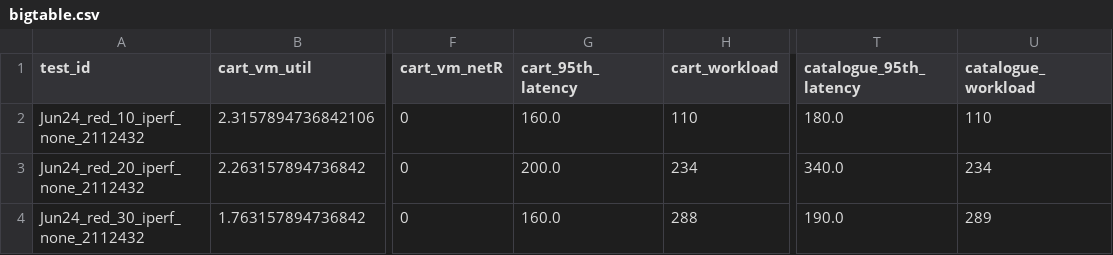
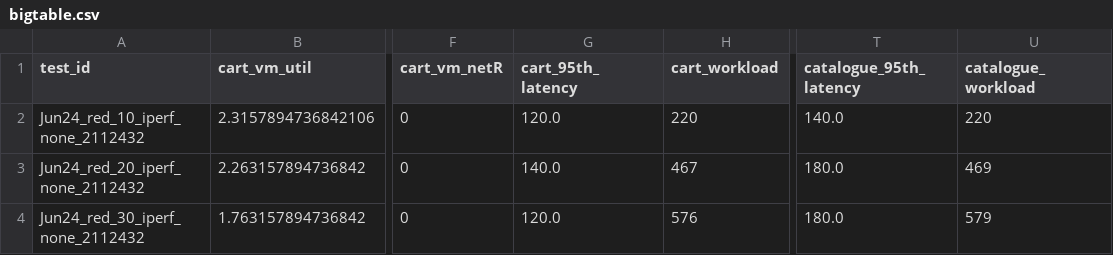
Before and after one commit to pengkang12/Adaptive_Microservice, a CSV file: training_data/bigtable.csv, drawn as a sheet; only a part is shown, gaps mark what is left out; the diff names each change by its address in the sheet, - before the commit and + after, or states it on an @@ line.

Commit message:
update data

```diff
--- a/training_data/bigtable.csv
+++ b/training_data/bigtable.csv
-G2 (cart_95th_latency): 160.0
+G2 (cart_95th_latency): 120.0
-H2 (cart_workload): 110
+H2 (cart_workload): 220
-T2 (catalogue_95th_latency): 180.0
+T2 (catalogue_95th_latency): 140.0
-U2 (catalogue_workload): 110
+U2 (catalogue_workload): 220
-G3 (cart_95th_latency): 200.0
+G3 (cart_95th_latency): 140.0
-H3 (cart_workload): 234
+H3 (cart_workload): 467
-T3 (catalogue_95th_latency): 340.0
+T3 (catalogue_95th_latency): 180.0
-U3 (catalogue_workload): 234
+U3 (catalogue_workload): 469
-G4 (cart_95th_latency): 160.0
+G4 (cart_95th_latency): 120.0
-H4 (cart_workload): 288
+H4 (cart_workload): 576
-T4 (catalogue_95th_latency): 190.0
+T4 (catalogue_95th_latency): 180.0
-U4 (catalogue_workload): 289
+U4 (catalogue_workload): 579
```
